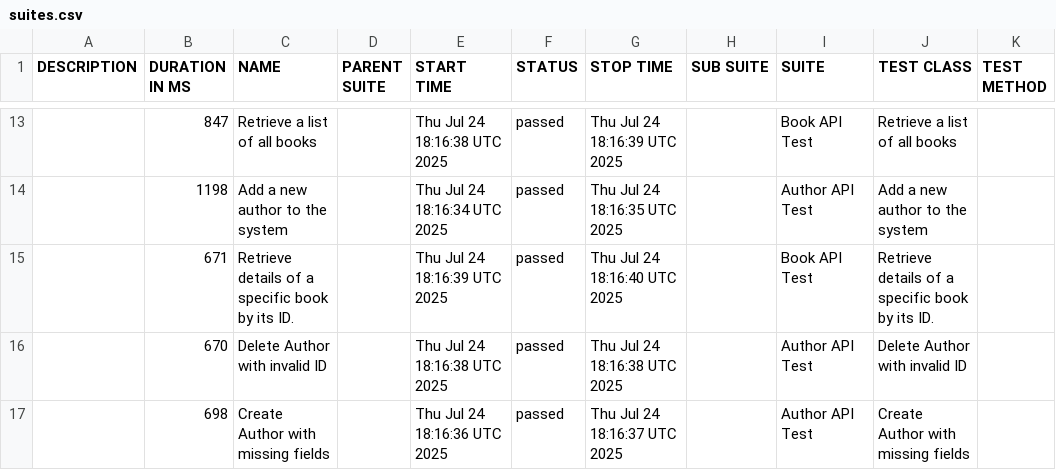
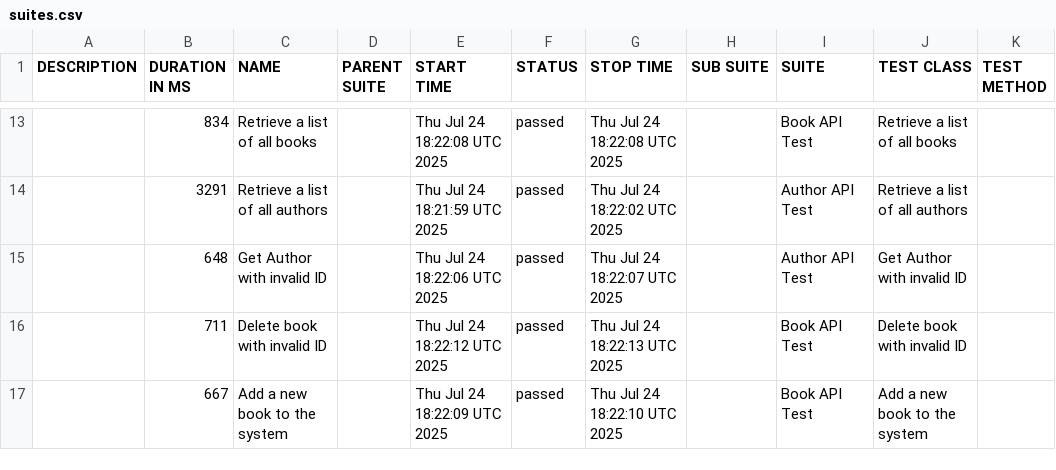
Before and after one commit to infodosoft/bookstoreintegration, a CSV file: data/suites.csv, drawn as a sheet; only a part is shown, gaps mark what is left out; the diff covers the shown part only.

```diff
--- a/data/suites.csv
+++ b/data/suites.csv
@@ -13,5 +13,5 @@
-"","847","Retrieve a list of all books","","Thu Jul 24 18:16:38 UTC 2025","passed","Thu Jul 24 18:16:39 UTC 2025","","Book API Test","Retrieve a list of all books",""
-"","1198","Add a new author to the system","","Thu Jul 24 18:16:34 UTC 2025","passed","Thu Jul 24 18:16:35 UTC 2025","","Author API Test","Add a new author to the system",""
-"","671","Retrieve details of a specific book by its ID.","","Thu Jul 24 18:16:39 UTC 2025","passed","Thu Jul 24 18:16:40 UTC 2025","","Book API Test","Retrieve details of a specific book by its ID.",""
-"","670","Delete Author with invalid ID","","Thu Jul 24 18:16:38 UTC 2025","passed","Thu Jul 24 18:16:38 UTC 2025","","Author API Test","Delete Author with invalid ID",""
-"","698","Create Author with missing fields","","Thu Jul 24 18:16:36 UTC 2025","passed","Thu Jul 24 18:16:37 UTC 2025","","Author API Test","Create Author with missing fields",""
+"","834","Retrieve a list of all books","","Thu Jul 24 18:22:08 UTC 2025","passed","Thu Jul 24 18:22:08 UTC 2025","","Book API Test","Retrieve a list of all books",""
+"","3291","Retrieve a list of all authors","","Thu Jul 24 18:21:59 UTC 2025","passed","Thu Jul 24 18:22:02 UTC 2025","","Author API Test","Retrieve a list of all authors",""
+"","648","Get Author with invalid ID","","Thu Jul 24 18:22:06 UTC 2025","passed","Thu Jul 24 18:22:07 UTC 2025","","Author API Test","Get Author with invalid ID",""
+"","711","Delete book with invalid ID","","Thu Jul 24 18:22:12 UTC 2025","passed","Thu Jul 24 18:22:13 UTC 2025","","Book API Test","Delete book with invalid ID",""
+"","667","Add a new book to the system","","Thu Jul 24 18:22:09 UTC 2025","passed","Thu Jul 24 18:22:10 UTC 2025","","Book API Test","Add a new book to the system",""
```
Also changed, not shown: 5 added rows, 5 removed rows and 20 edited cells elsewhere in this file, data/behaviors.csv, 46 other files.
